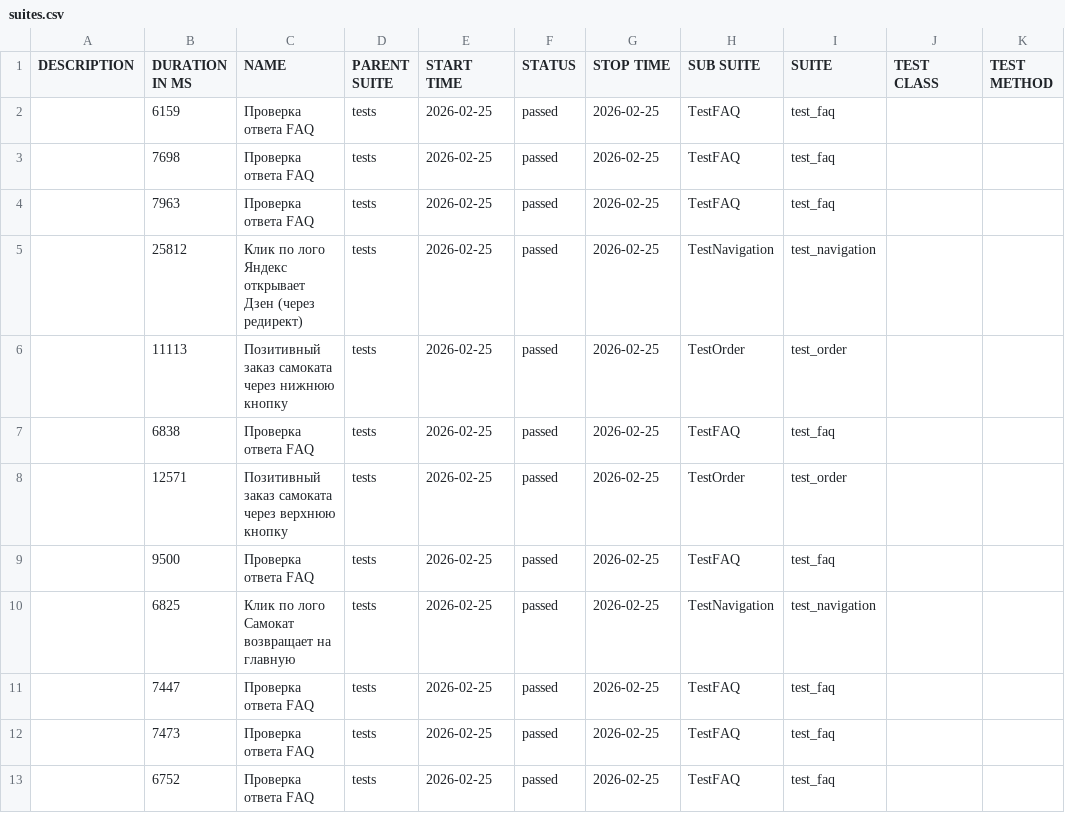
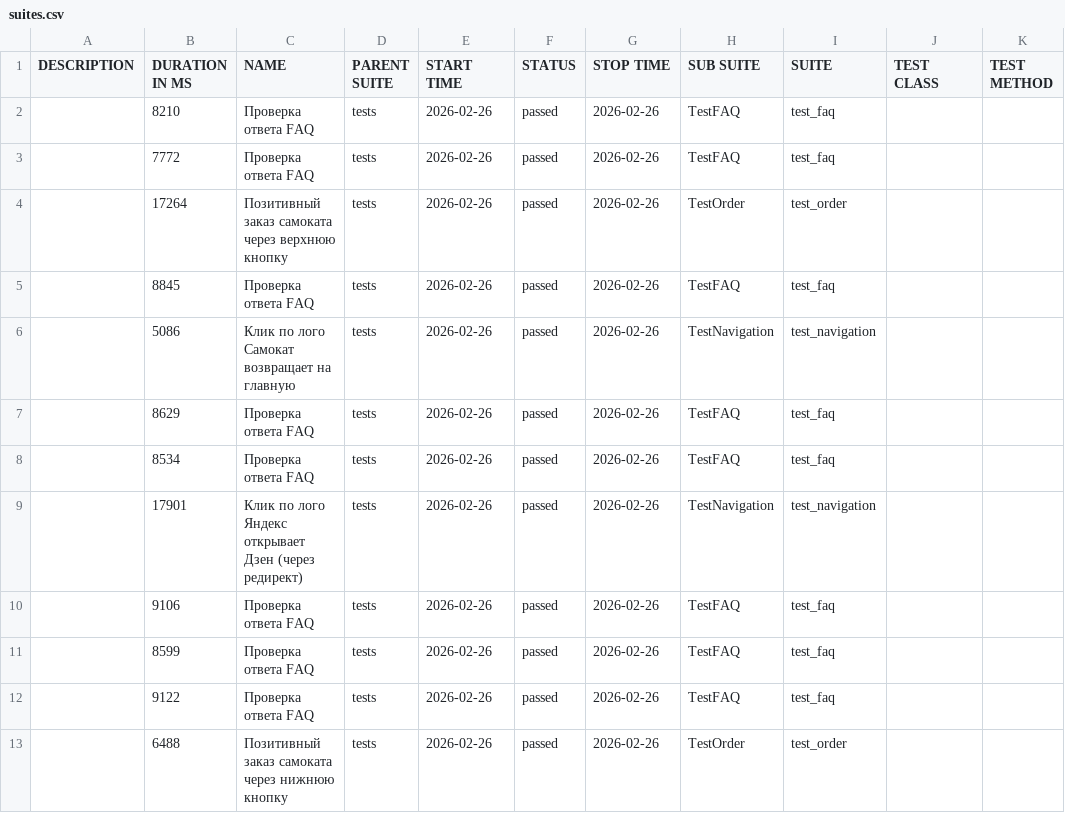
Before and after one commit to EvaV21/Sprint_6, a CSV file: allure-report/data/suites.csv, drawn as a sheet.

Commit message:
Финальные правки по ревью + обновлённый Allure отчёт

```diff
--- a/allure-report/data/suites.csv
+++ b/allure-report/data/suites.csv
@@ -1,13 +1,13 @@
 "DESCRIPTION","DURATION IN MS","NAME","PARENT SUITE","START TIME","STATUS","STOP TIME","SUB SUITE","SUITE","TEST CLASS","TEST METHOD"
-"","6159","Проверка ответа FAQ","tests","2026-02-25","passed","2026-02-25","TestFAQ","test_faq","",""
-"","7698","Проверка ответа FAQ","tests","2026-02-25","passed","2026-02-25","TestFAQ","test_faq","",""
-"","7963","Проверка ответа FAQ","tests","2026-02-25","passed","2026-02-25","TestFAQ","test_faq","",""
-"","25812","Клик по лого Яндекс открывает Дзен (через редирект)","tests","2026-02-25","passed","2026-02-25","TestNavigation","test_navigation","",""
-"","11113","Позитивный заказ самоката через нижнюю кнопку","tests","2026-02-25","passed","2026-02-25","TestOrder","test_order","",""
-"","6838","Проверка ответа FAQ","tests","2026-02-25","passed","2026-02-25","TestFAQ","test_faq","",""
-"","12571","Позитивный заказ самоката через верхнюю кнопку","tests","2026-02-25","passed","2026-02-25","TestOrder","test_order","",""
-"","9500","Проверка ответа FAQ","tests","2026-02-25","passed","2026-02-25","TestFAQ","test_faq","",""
-"","6825","Клик по лого Самокат возвращает на главную","tests","2026-02-25","passed","2026-02-25","TestNavigation","test_navigation","",""
-"","7447","Проверка ответа FAQ","tests","2026-02-25","passed","2026-02-25","TestFAQ","test_faq","",""
-"","7473","Проверка ответа FAQ","tests","2026-02-25","passed","2026-02-25","TestFAQ","test_faq","",""
-"","6752","Проверка ответа FAQ","tests","2026-02-25","passed","2026-02-25","TestFAQ","test_faq","",""
+"","8210","Проверка ответа FAQ","tests","2026-02-26","passed","2026-02-26","TestFAQ","test_faq","",""
+"","7772","Проверка ответа FAQ","tests","2026-02-26","passed","2026-02-26","TestFAQ","test_faq","",""
+"","17264","Позитивный заказ самоката через верхнюю кнопку","tests","2026-02-26","passed","2026-02-26","TestOrder","test_order","",""
+"","8845","Проверка ответа FAQ","tests","2026-02-26","passed","2026-02-26","TestFAQ","test_faq","",""
+"","5086","Клик по лого Самокат возвращает на главную","tests","2026-02-26","passed","2026-02-26","TestNavigation","test_navigation","",""
+"","8629","Проверка ответа FAQ","tests","2026-02-26","passed","2026-02-26","TestFAQ","test_faq","",""
+"","8534","Проверка ответа FAQ","tests","2026-02-26","passed","2026-02-26","TestFAQ","test_faq","",""
+"","17901","Клик по лого Яндекс открывает Дзен (через редирект)","tests","2026-02-26","passed","2026-02-26","TestNavigation","test_navigation","",""
+"","9106","Проверка ответа FAQ","tests","2026-02-26","passed","2026-02-26","TestFAQ","test_faq","",""
+"","8599","Проверка ответа FAQ","tests","2026-02-26","passed","2026-02-26","TestFAQ","test_faq","",""
+"","9122","Проверка ответа FAQ","tests","2026-02-26","passed","2026-02-26","TestFAQ","test_faq","",""
+"","6488","Позитивный заказ самоката через нижнюю кнопку","tests","2026-02-26","passed","2026-02-26","TestOrder","test_order","",""
```
Also changed, not shown: allure-report/data/behaviors.csv, 40 other files.
